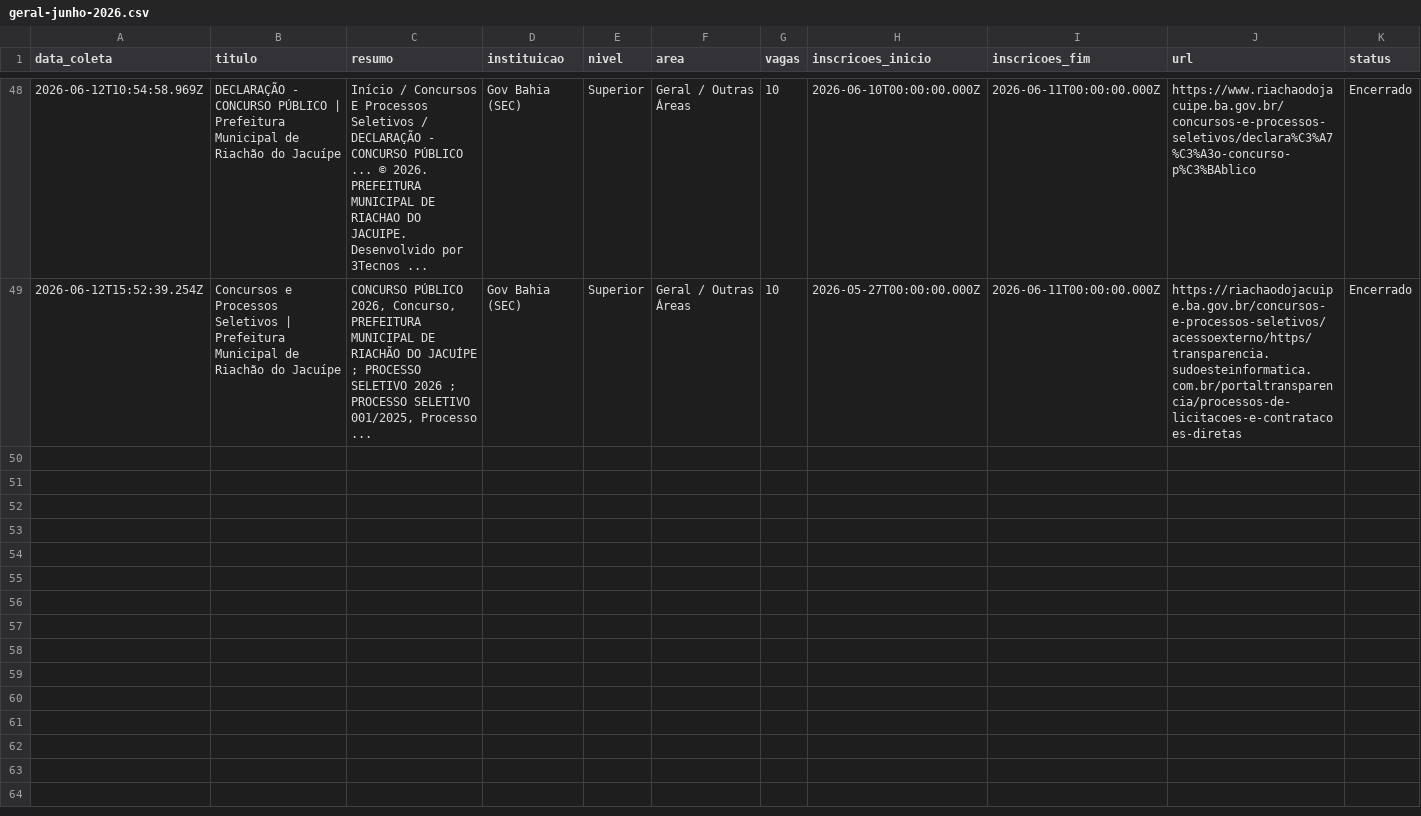
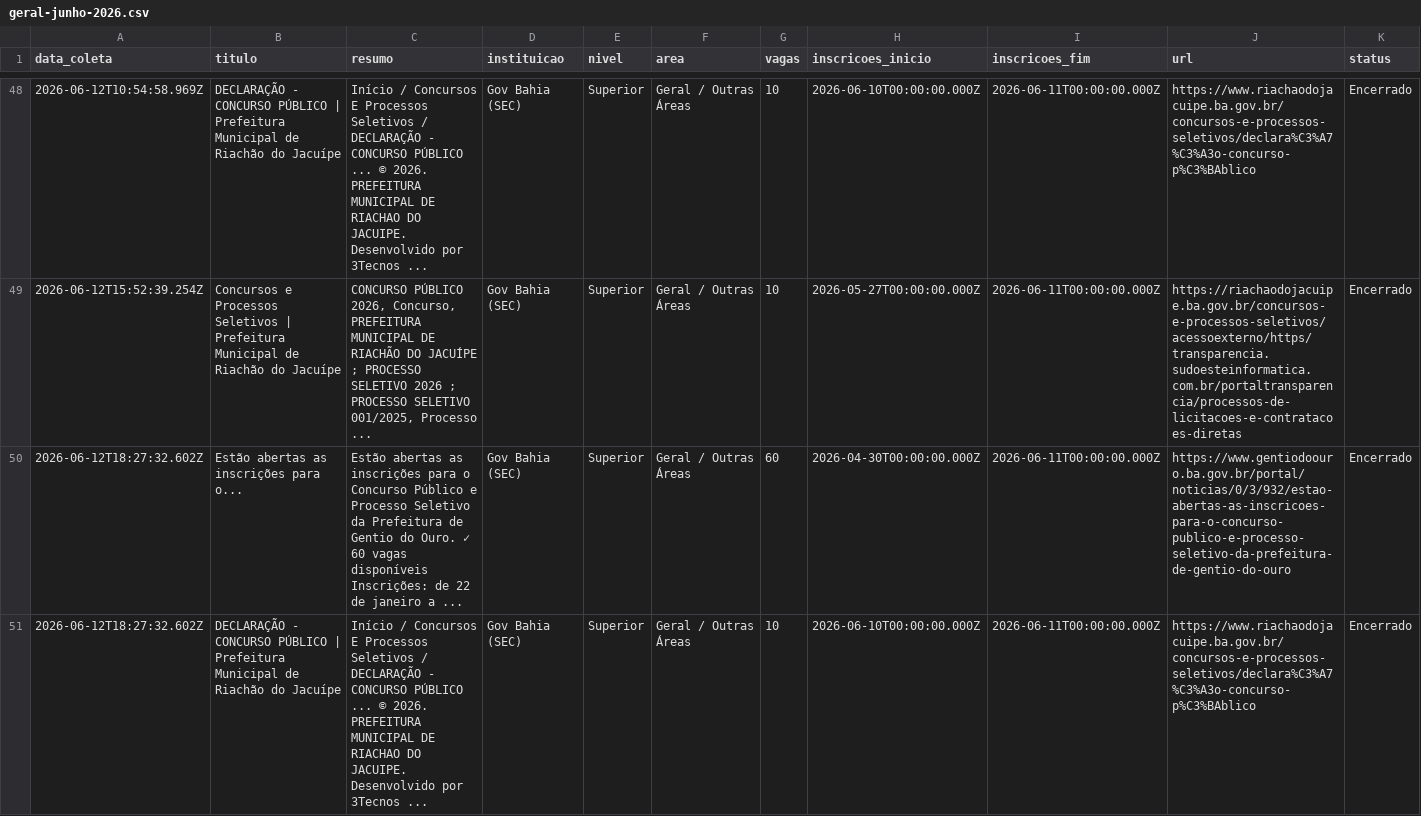
Before and after one commit to yuriluna85/concursos-bahia, a CSV file: DATA/2026/06/geral-junho-2026.csv, drawn as a sheet; only a part is shown, gaps mark what is left out; rows hold the shown columns only; the diff names each change by its address in the sheet, - before the commit and + after, or states it on an @@ line.

```diff
--- a/DATA/2026/06/geral-junho-2026.csv
+++ b/DATA/2026/06/geral-junho-2026.csv
+row 50: 2026-06-12T18:27:32.602Z | Estão abertas as inscrições para o... | Estão abertas as inscrições para o Concurso Público e Processo Seletivo da Prefeitura de Gentio do Ouro. ✓ 60 vagas disponíveis Inscrições: de 22 de janeiro a ... | Gov Bahia (SEC) | Superior | Geral / Outras Áreas | 60 | 2026-04-30T00:00:00.000Z | 2026-06-11T00:00:00.000Z | https://www.gentiodoouro.ba.gov.br/portal/noticias/0/3/932/estao-abertas-as-inscricoes-para-o-concurso-publico-e-processo-seletivo-da-prefeitura-de-gentio-do-ouro | Encerrado
+row 51: 2026-06-12T18:27:32.602Z | DECLARAÇÃO - CONCURSO PÚBLICO | Prefeitura Municipal de Riachão do Jacuípe | Início / Concursos E Processos Seletivos / DECLARAÇÃO - CONCURSO PÚBLICO ... © 2026. PREFEITURA MUNICIPAL DE RIACHAO DO JACUIPE. Desenvolvido por 3Tecnos ... | Gov Bahia (SEC) | Superior | Geral / Outras Áreas | 10 | 2026-06-10T00:00:00.000Z | 2026-06-11T00:00:00.000Z | https://www.riachaodojacuipe.ba.gov.br/concursos-e-processos-seletivos/declara%C3%A7%C3%A3o-concurso-p%C3%BAblico | Encerrado
```
Also changed, not shown: DATA/2026/06/dentista-junho-2026.csv, DATA/2026/06/professor-junho-2026.csv, 6 other files.
